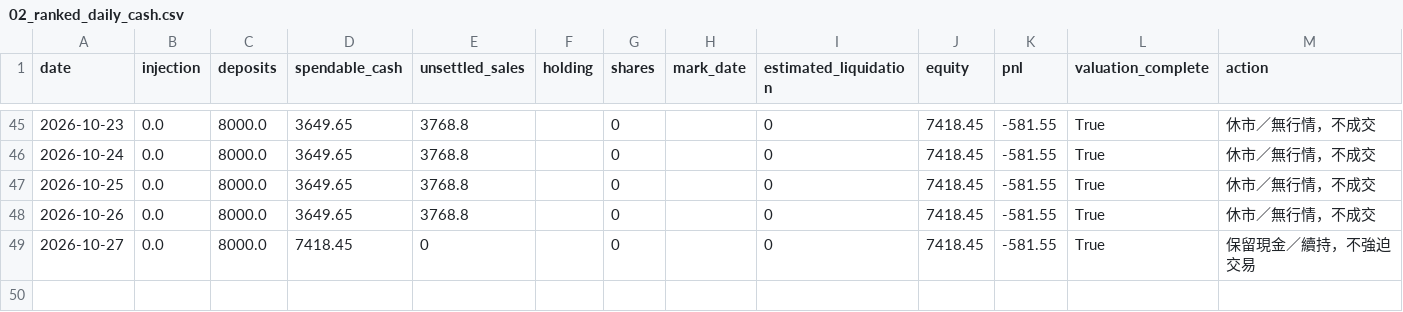
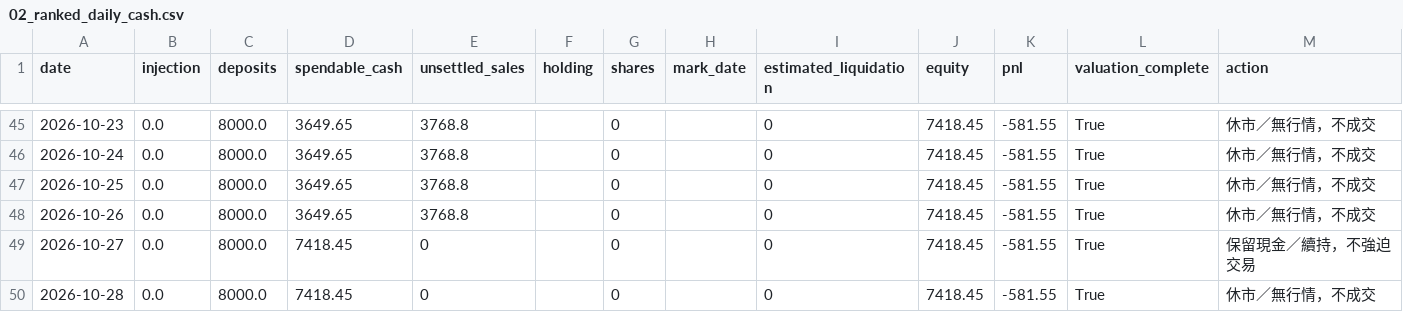
Before and after one commit to flyree140/GPT_stocklab, a CSV file: data/life/02_ranked_daily_cash.csv, drawn as a sheet; only a part is shown, gaps mark what is left out.

```diff
--- a/data/life/02_ranked_daily_cash.csv
+++ b/data/life/02_ranked_daily_cash.csv
@@ -49 +49,2 @@
 2026-10-27,0.0,8000.0,7418.45,0,,0,,0,7418.45,-581.55,True,保留現金／續持，不強迫交易
+2026-10-28,0.0,8000.0,7418.45,0,,0,,0,7418.45,-581.55,True,休市／無行情，不成交
```
Also changed, not shown: data/evaluation/05_unresolved_latest_signals.csv, 9 other files.
